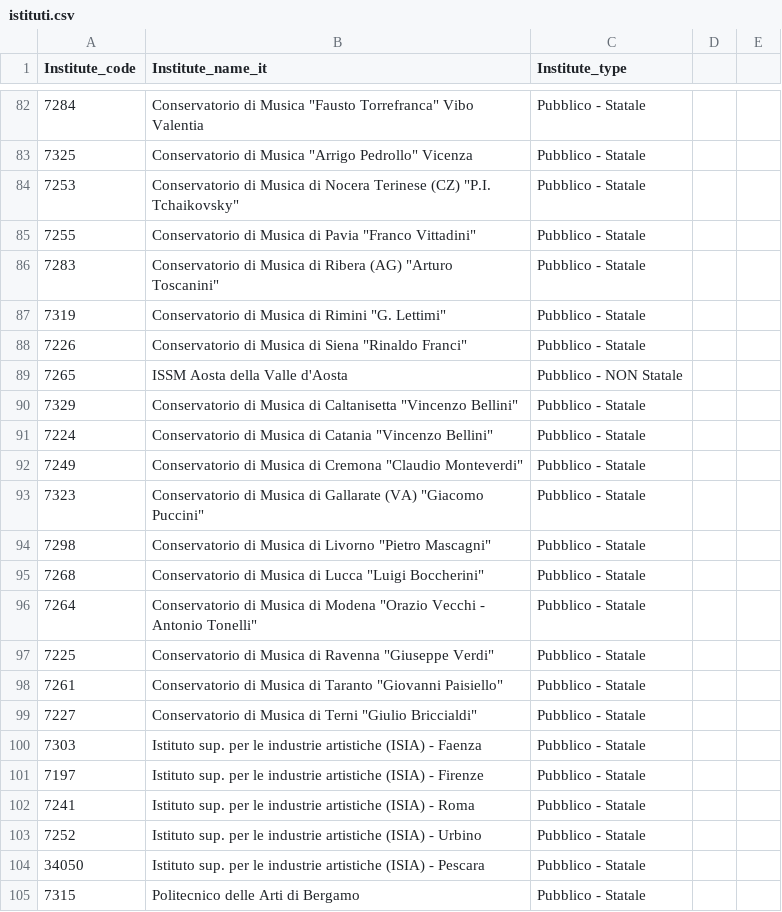
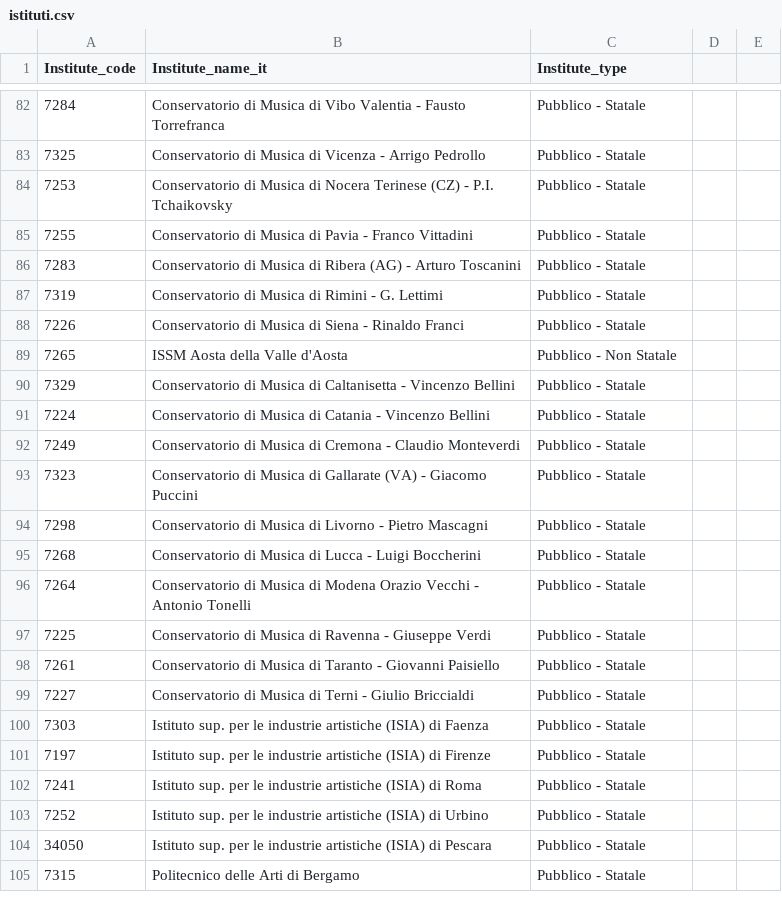
Before and after one commit to MIPA-CINECA/codifiche-mur, a CSV file: AFAM/istituti.csv, drawn as a sheet; only a part is shown, gaps mark what is left out; the diff covers the shown part only; the diff names each change by its address in the sheet, - before the commit and + after, or states it on an @@ line.

```diff
--- a/AFAM/istituti.csv
+++ b/AFAM/istituti.csv
-B82 (Institute_name_it): …di Musica "Fausto Torrefranca" Vibo Valentia
+B82 (Institute_name_it): …di Musica di Vibo Valentia - Fausto Torrefranca
-B83 (Institute_name_it): …di Musica "Arrigo Pedrollo" Vicenza
+B83 (Institute_name_it): …di Musica di Vicenza - Arrigo Pedrollo
-B84 (Institute_name_it): …Terinese (CZ) "P.I. Tchaikovsky"
+B84 (Institute_name_it): …Terinese (CZ) - P.I. Tchaikovsky
-B85 (Institute_name_it): …di Pavia "Franco Vittadini"
+B85 (Institute_name_it): …di Pavia - Franco Vittadini
-B86 (Institute_name_it): …Ribera (AG) "Arturo Toscanini"
+B86 (Institute_name_it): …Ribera (AG) - Arturo Toscanini
-B87 (Institute_name_it): …di Rimini "G. Lettimi"
+B87 (Institute_name_it): …di Rimini - G. Lettimi
-B88 (Institute_name_it): …di Siena "Rinaldo Franci"
+B88 (Institute_name_it): …di Siena - Rinaldo Franci
-C89 (Institute_type): Pubblico - NON Statale
+C89 (Institute_type): Pubblico - Non Statale
-B90 (Institute_name_it): …di Caltanisetta "Vincenzo Bellini"
+B90 (Institute_name_it): …di Caltanisetta - Vincenzo Bellini
-B91 (Institute_name_it): …di Catania "Vincenzo Bellini"
+B91 (Institute_name_it): …di Catania - Vincenzo Bellini
-B92 (Institute_name_it): …di Cremona "Claudio Monteverdi"
+B92 (Institute_name_it): …di Cremona - Claudio Monteverdi
-B93 (Institute_name_it): …Gallarate (VA) "Giacomo Puccini"
+B93 (Institute_name_it): …Gallarate (VA) - Giacomo Puccini
-B94 (Institute_name_it): …di Livorno "Pietro Mascagni"
+B94 (Institute_name_it): …di Livorno - Pietro Mascagni
-B95 (Institute_name_it): …di Lucca "Luigi Boccherini"
+B95 (Institute_name_it): …di Lucca - Luigi Boccherini
-B96 (Institute_name_it): …di Modena "Orazio Vecchi - Antonio Tonelli"
+B96 (Institute_name_it): …di Modena Orazio Vecchi - Antonio Tonelli
-B97 (Institute_name_it): …di Ravenna "Giuseppe Verdi"
+B97 (Institute_name_it): …di Ravenna - Giuseppe Verdi
-B98 (Institute_name_it): …di Taranto "Giovanni Paisiello"
+B98 (Institute_name_it): …di Taranto - Giovanni Paisiello
-B99 (Institute_name_it): …di Terni "Giulio Briccialdi"
+B99 (Institute_name_it): …di Terni - Giulio Briccialdi
-B100 (Institute_name_it): …artistiche (ISIA) - Faenza
+B100 (Institute_name_it): …artistiche (ISIA) di Faenza
-B101 (Institute_name_it): …artistiche (ISIA) - Firenze
+B101 (Institute_name_it): …artistiche (ISIA) di Firenze
-B102 (Institute_name_it): …artistiche (ISIA) - Roma
+B102 (Institute_name_it): …artistiche (ISIA) di Roma
-B103 (Institute_name_it): …artistiche (ISIA) - Urbino
+B103 (Institute_name_it): …artistiche (ISIA) di Urbino
-B104 (Institute_name_it): …artistiche (ISIA) - Pescara
+B104 (Institute_name_it): …artistiche (ISIA) di Pescara
```
Also changed, not shown: 84 edited cells elsewhere in this file, AFAM/corsi.csv, AFAM/tipologia_corso.csv, 1 other file.
